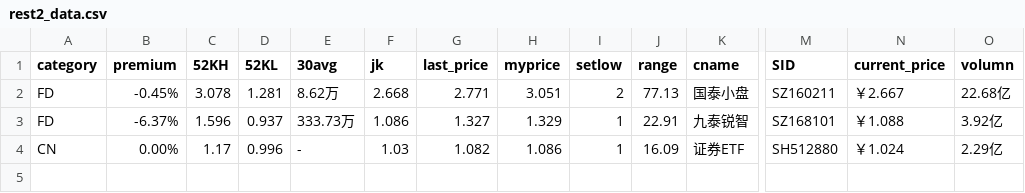
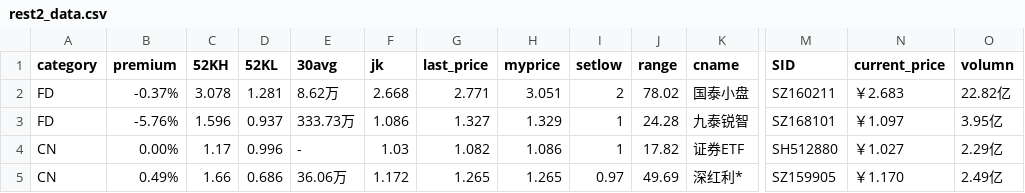
Before and after one commit to hechao/store2, a CSV file: data/rest2_data.csv, drawn as a sheet; only a part is shown, gaps mark what is left out; rows hold the shown columns only; the diff names each change by its address in the sheet, - before the commit and + after, or states it on an @@ line.

```diff
--- a/data/rest2_data.csv
+++ b/data/rest2_data.csv
-B2 (premium): -0.45%
+B2 (premium): -0.37%
-J2 (range): 77.13
+J2 (range): 78.02
-N2 (current_price): ￥2.667
+N2 (current_price): ￥2.683
-O2 (volumn): 22.68亿
+O2 (volumn): 22.82亿
-B3 (premium): -6.37%
+B3 (premium): -5.76%
-J3 (range): 22.91
+J3 (range): 24.28
-N3 (current_price): ￥1.088
+N3 (current_price): ￥1.097
-O3 (volumn): 3.92亿
+O3 (volumn): 3.95亿
-J4 (range): 16.09
+J4 (range): 17.82
-N4 (current_price): ￥1.024
+N4 (current_price): ￥1.027
+row 5: CN | 0.49% | 1.66 | 0.686 | 36.06万 | 1.172 | 1.265 | 1.265 | 0.97 | 49.69 | 深红利* | SZ159905 | ￥1.170 | 2.49亿
```
Also changed, not shown: data/ETF_data.csv, data/rest_data.csv, 8 other files.
